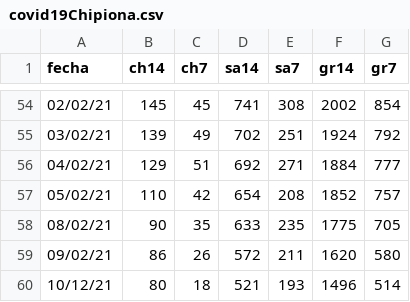
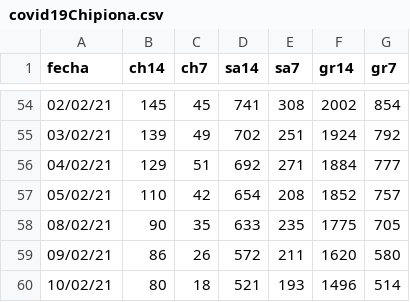
Before and after one commit to Rafael-Caro/chipiona-covid19, a CSV file: covid19Chipiona.csv, drawn as a sheet; only a part is shown, gaps mark what is left out.

Commit message:
Correct 10/02/21

```diff
--- a/covid19Chipiona.csv
+++ b/covid19Chipiona.csv
@@ -59,2 +59,2 @@ fecha,ch14,ch7,sa14,sa7,gr14,gr7
 09/02/21,86,26,572,211,1620,580
-10/12/21,80,18,521,193,1496,514
+10/02/21,80,18,521,193,1496,514
```
